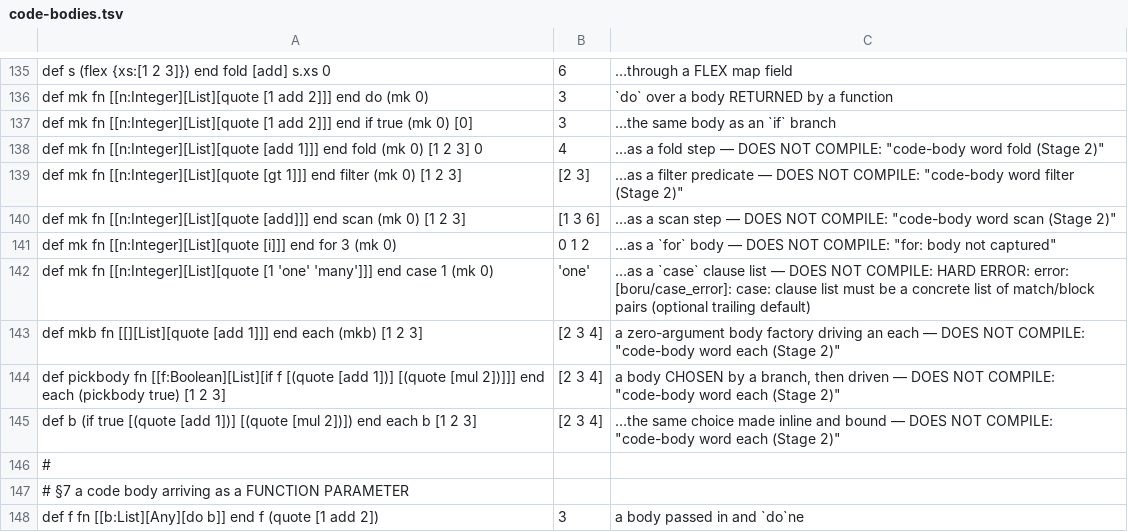
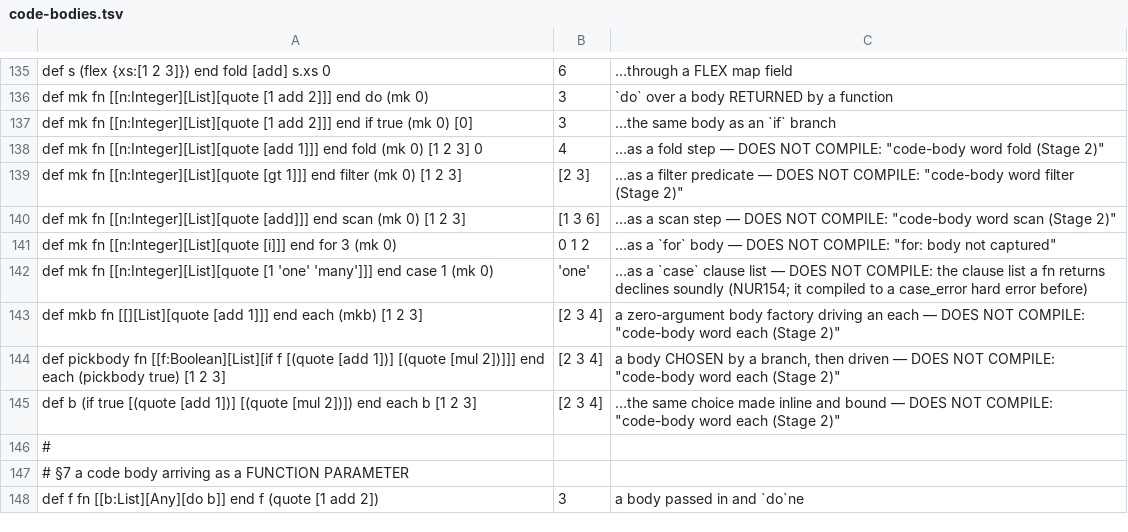
Before and after one commit to boru-lang/boru, a TSV file: lang/spec/code-bodies.tsv, drawn as a sheet; only a part is shown, gaps mark what is left out.

```diff
--- a/lang/spec/code-bodies.tsv
+++ b/lang/spec/code-bodies.tsv
@@ -141,3 +141,3 @@ def mk fn [[n:Integer][List][quote [add]]] end scan (mk 0) [1 2 3]	[1 3 6]	…as
 def mk fn [[n:Integer][List][quote [i]]] end for 3 (mk 0)	0 1 2	…as a `for` body — DOES NOT COMPILE: "for: body not captured"
-def mk fn [[n:Integer][List][quote [1 'one' 'many']]] end case 1 (mk 0)	'one'	…as a `case` clause list — DOES NOT COMPILE: HARD ERROR: error: [boru/case_error]: case: clause list must be a concrete list of match/block pairs (optional trailing default)
+def mk fn [[n:Integer][List][quote [1 'one' 'many']]] end case 1 (mk 0)	'one'	…as a `case` clause list — DOES NOT COMPILE: the clause list a fn returns declines soundly (NUR154; it compiled to a case_error hard error before)
 def mkb fn [[][List][quote [add 1]]] end each (mkb) [1 2 3]	[2 3 4]	a zero-argument body factory driving an each — DOES NOT COMPILE: "code-body word each (Stage 2)"
```
Also changed, not shown: 29 other files.
